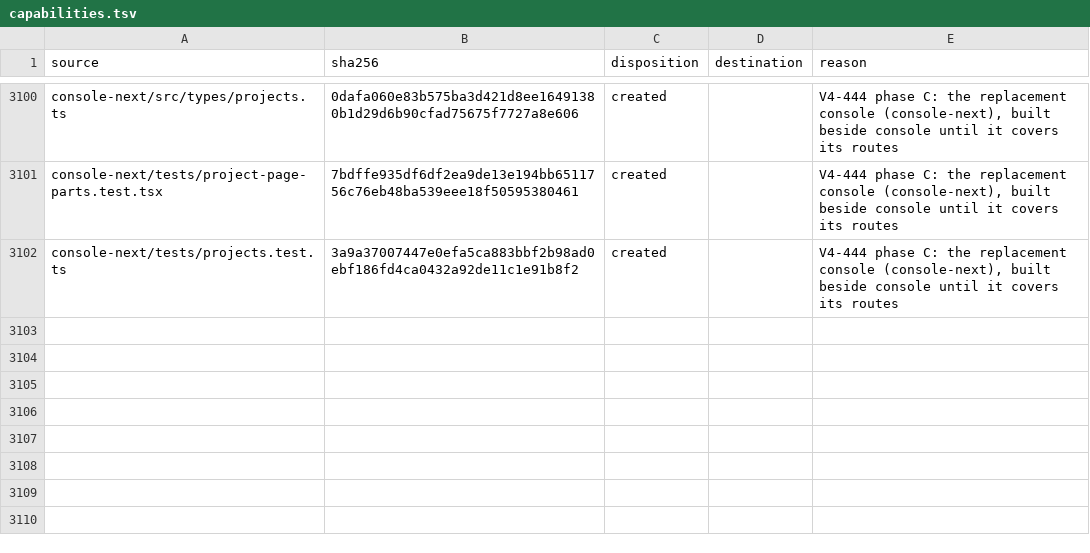
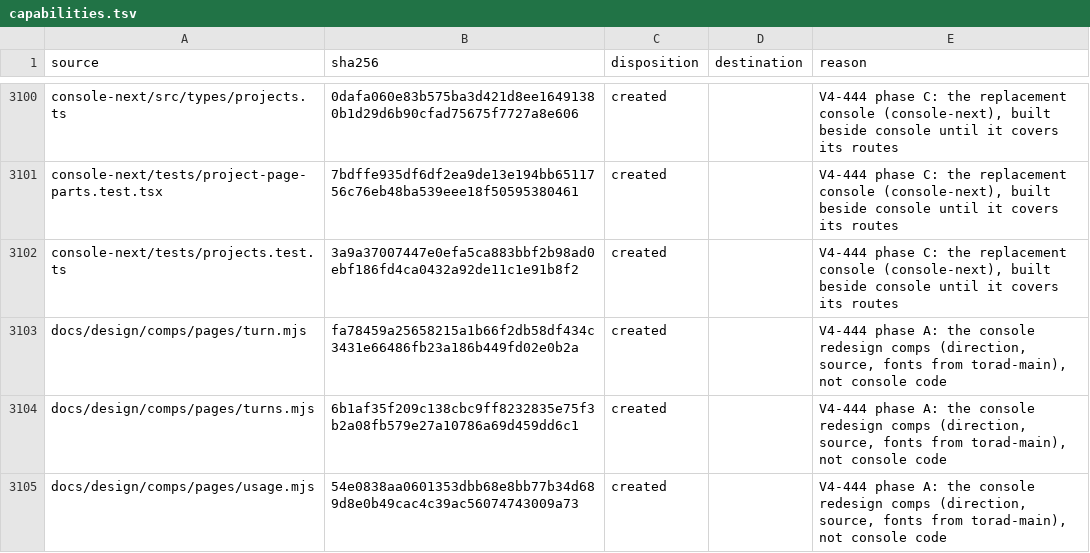
Before and after one commit to torad-labs/splice, a TSV file: .dev/restructure/capabilities.tsv, drawn as a sheet; only a part is shown, gaps mark what is left out.

Commit message:
chore(census): V4-444 rows for the turn, turns and usage comps

```diff
--- a/.dev/restructure/capabilities.tsv
+++ b/.dev/restructure/capabilities.tsv
@@ -3102 +3102,4 @@ console-next/tests/project-page-parts.test.tsx	7bdffe935df6df2ea9de13e194bb65117
 console-next/tests/projects.test.ts	3a9a37007447e0efa5ca883bbf2b98ad0ebf186fd4ca0432a92de11c1e91b8f2	created		V4-444 phase C: the replacement console (console-next), built beside console until it covers its routes
+docs/design/comps/pages/turn.mjs	fa78459a25658215a1b66f2db58df434c3431e66486fb23a186b449fd02e0b2a	created		V4-444 phase A: the console redesign comps (direction, source, fonts from torad-main), not console code
+docs/design/comps/pages/turns.mjs	6b1af35f209c138cbc9ff8232835e75f3b2a08fb579e27a10786a69d459dd6c1	created		V4-444 phase A: the console redesign comps (direction, source, fonts from torad-main), not console code
+docs/design/comps/pages/usage.mjs	54e0838aa0601353dbb68e8bb77b34d689d8e0b49cac4c39ac56074743009a73	created		V4-444 phase A: the console redesign comps (direction, source, fonts from torad-main), not console code
```
